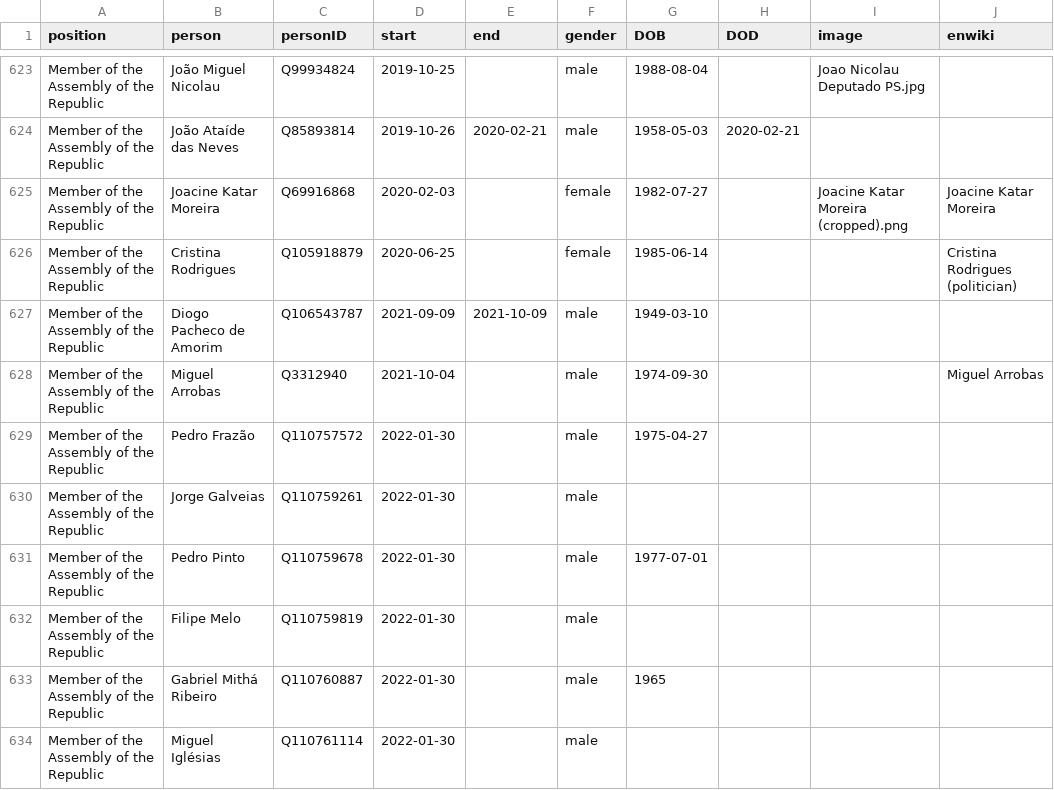
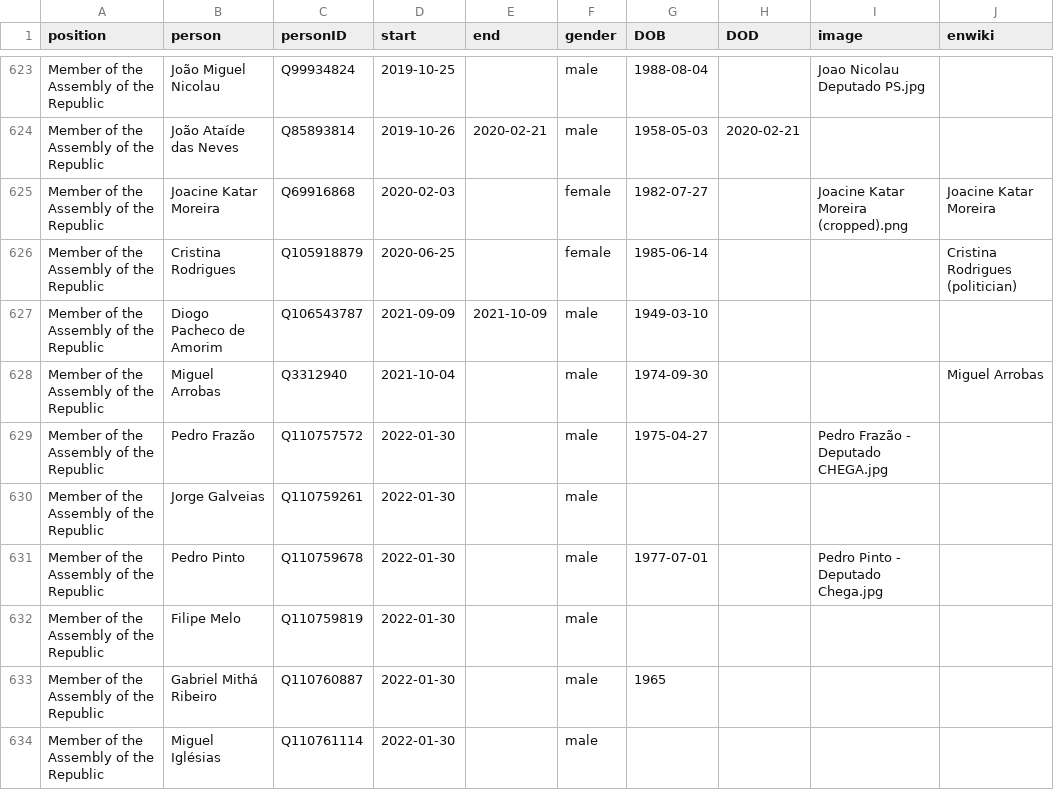
Before and after one commit to every-politician-scrapers/portugal-cabinet, a CSV file: html/legislators.csv, drawn as a sheet; only a part is shown, gaps mark what is left out.

Commit message:
PCB update

```diff
--- a/html/legislators.csv
+++ b/html/legislators.csv
@@ -628,5 +628,5 @@ Member of the Assembly of the Republic,Diogo Pacheco de Amorim,Q106543787,2021-0
 Member of the Assembly of the Republic,Miguel Arrobas,Q3312940,2021-10-04,,male,1974-09-30,,,Miguel Arrobas
-Member of the Assembly of the Republic,Pedro Frazão,Q110757572,2022-01-30,,male,1975-04-27,,,
+Member of the Assembly of the Republic,Pedro Frazão,Q110757572,2022-01-30,,male,1975-04-27,,Pedro Frazão - Deputado CHEGA.jpg,
 Member of the Assembly of the Republic,Jorge Galveias,Q110759261,2022-01-30,,male,,,,
-Member of the Assembly of the Republic,Pedro Pinto,Q110759678,2022-01-30,,male,1977-07-01,,,
+Member of the Assembly of the Republic,Pedro Pinto,Q110759678,2022-01-30,,male,1977-07-01,,Pedro Pinto - Deputado Chega.jpg,
 Member of the Assembly of the Republic,Filipe Melo,Q110759819,2022-01-30,,male,,,,
```
